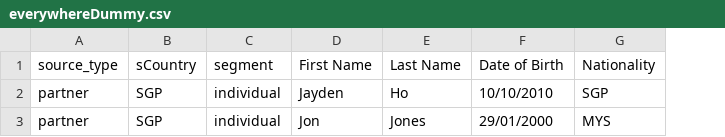
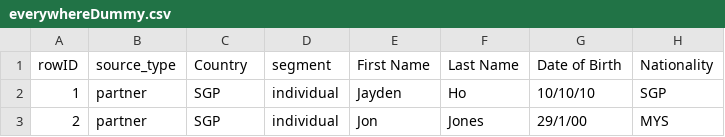
Before and after one commit to jaydenhojingrong/Remittance-Web-Portal, a CSV file: everywhereDummy.csv, drawn as a sheet; only a part is shown; addresses are those after the commit; the diff names each change by its address in the sheet, - before the commit and + after, or states it on an @@ line.

```diff
--- a/everywhereDummy.csv
+++ b/everywhereDummy.csv
+column A (rowID), rows 2-3: 1 | 2
-C1: sCountry
+C1: Country
-G2 (Date of Birth): 10/10/2010
+G2 (Date of Birth): 10/10/10
-G3 (Date of Birth): 29/01/2000
+G3 (Date of Birth): 29/1/00
```
Also changed, not shown: 11 other files.
